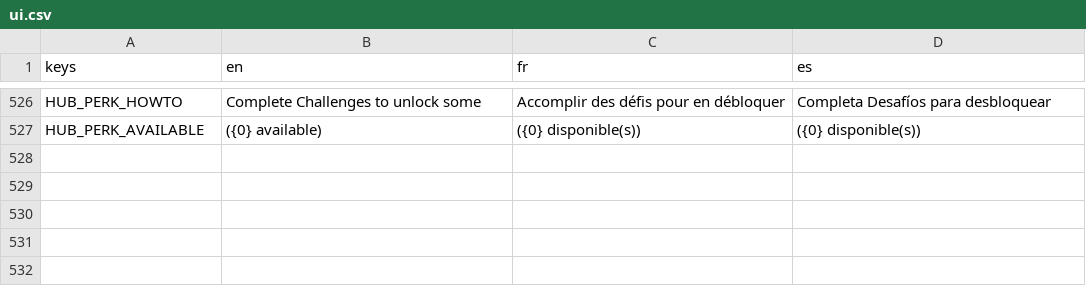
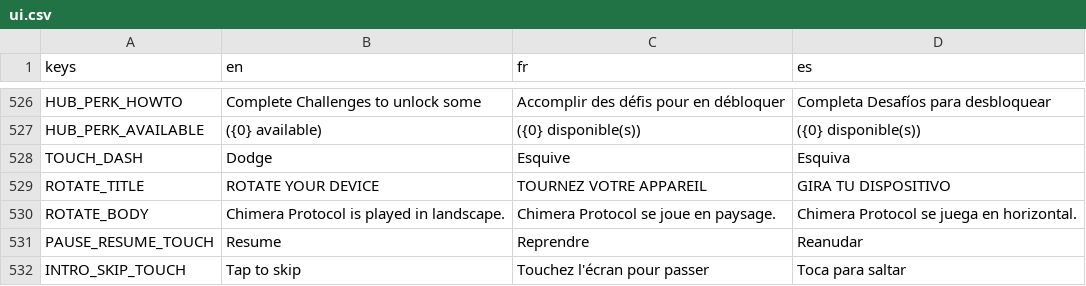
Before and after one commit to drangoht/Chimera-Protocol, a CSV file: unity/Assets/StreamingAssets/localization/ui.csv, drawn as a sheet; only a part is shown, gaps mark what is left out.

```diff
--- a/unity/Assets/StreamingAssets/localization/ui.csv
+++ b/unity/Assets/StreamingAssets/localization/ui.csv
@@ -527 +527,6 @@ HUB_PERK_HOWTO,Complete Challenges to unlock some,Accomplir des défis pour en d
 HUB_PERK_AVAILABLE,({0} available),({0} disponible(s)),({0} disponible(s))
+TOUCH_DASH,Dodge,Esquive,Esquiva
+ROTATE_TITLE,ROTATE YOUR DEVICE,TOURNEZ VOTRE APPAREIL,GIRA TU DISPOSITIVO
+ROTATE_BODY,Chimera Protocol is played in landscape.,Chimera Protocol se joue en paysage.,Chimera Protocol se juega en horizontal.
+PAUSE_RESUME_TOUCH,Resume,Reprendre,Reanudar
+INTRO_SKIP_TOUCH,Tap to skip,Touchez l'écran pour passer,Toca para saltar
```
Also changed, not shown: 45 other files.
